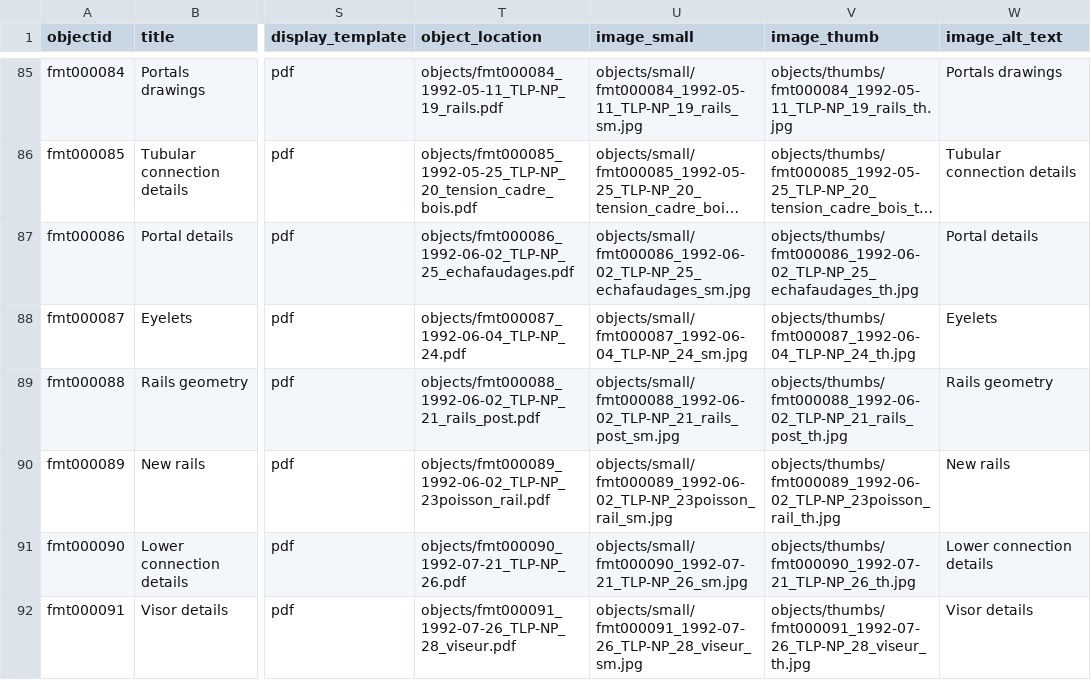
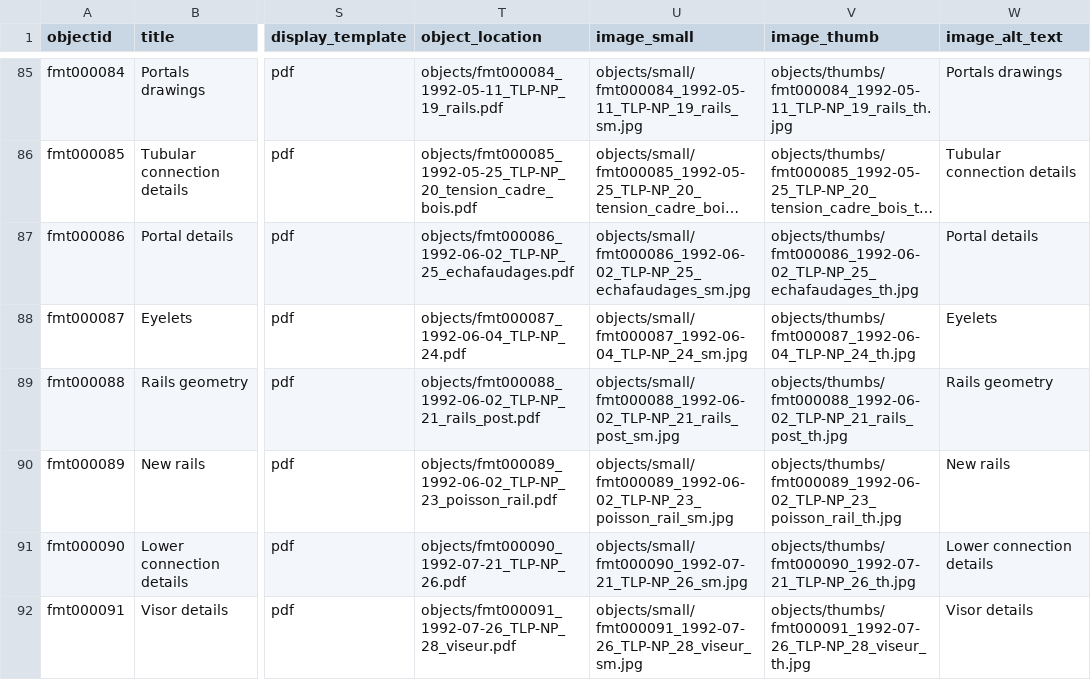
Before and after one commit to fullmoontheatre/fmt-archive, a CSV file: _data/fmt-archive.csv, drawn as a sheet; only a part is shown, gaps mark what is left out; long unchanged cells end in …; the diff names each change by its address in the sheet, - before the commit and + after, or states it on an @@ line.

Commit message:
filename typo

```diff
--- a/_data/fmt-archive.csv
+++ b/_data/fmt-archive.csv
-T90 (object_location): objects/fmt000089_1992-06-02_TLP-NP_23poisson_rail.pdf
+T90 (object_location): objects/fmt000089_1992-06-02_TLP-NP_23_poisson_rail.pdf
-U90 (image_small): objects/small/fmt000089_1992-06-02_TLP-NP_23poisson_rail_sm.jpg
+U90 (image_small): objects/small/fmt000089_1992-06-02_TLP-NP_23_poisson_rail_sm.jpg
-V90 (image_thumb): objects/thumbs/fmt000089_1992-06-02_TLP-NP_23poisson_rail_th.jpg
+V90 (image_thumb): objects/thumbs/fmt000089_1992-06-02_TLP-NP_23_poisson_rail_th.jpg
```
